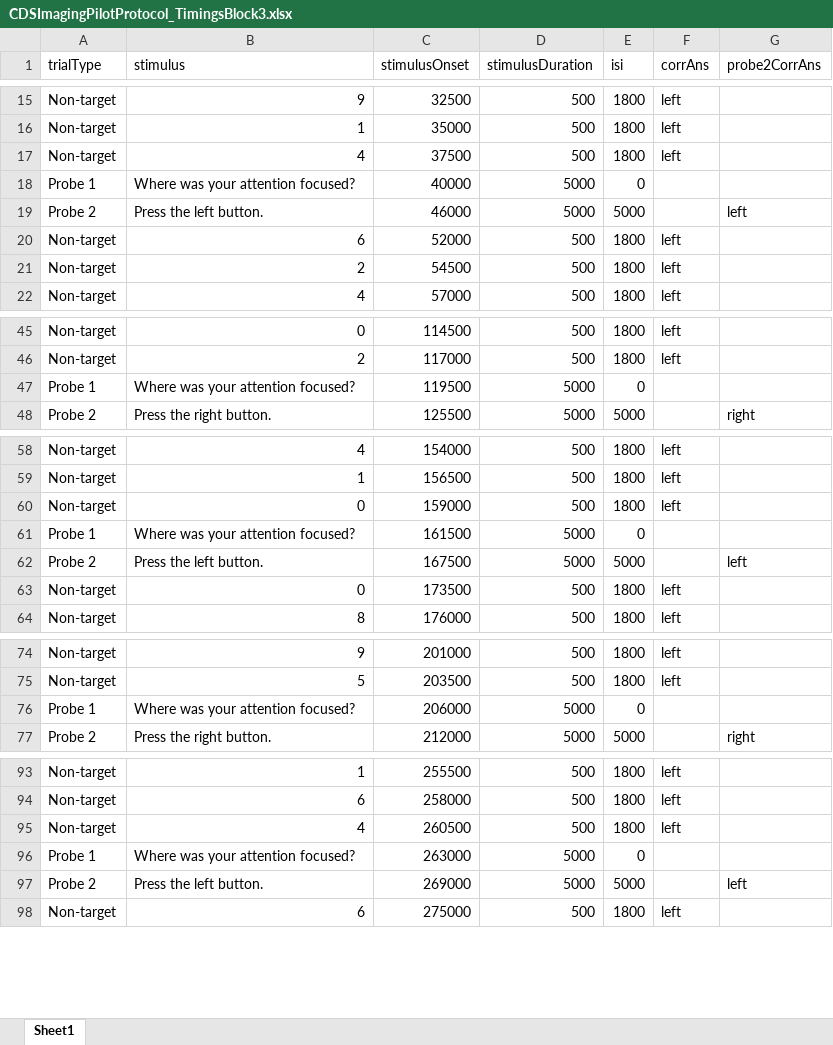
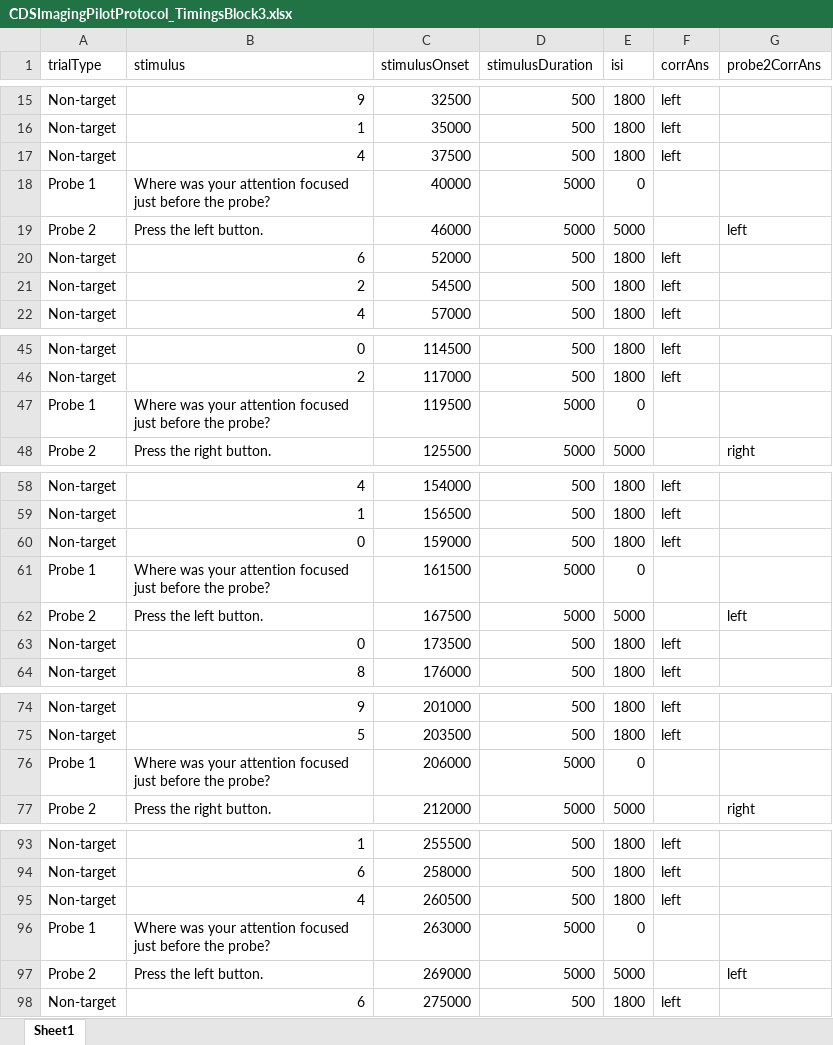
Before and after one commit to nicholascdunn/sart-tp, an Excel workbook: CDSImagingPilotProtocol_TimingsBlock3.xlsx, sheet Sheet1, drawn as a sheet; only a part is shown, gaps mark what is left out; values as stored, in another font and other column widths than the file's, no borders; the diff covers the shown part only; the diff names each change by its address in the sheet, - before the commit and + after, or states it on an @@ line.

```diff
--- a/CDSImagingPilotProtocol_TimingsBlock3.xlsx (sheet Sheet1)
+++ b/CDSImagingPilotProtocol_TimingsBlock3.xlsx (sheet Sheet1)
-B18 (stimulus): Where was your attention focused?
+B18 (stimulus): Where was your attention focused just before the probe?
-B47 (stimulus): Where was your attention focused?
+B47 (stimulus): Where was your attention focused just before the probe?
-B61 (stimulus): Where was your attention focused?
+B61 (stimulus): Where was your attention focused just before the probe?
-B76 (stimulus): Where was your attention focused?
+B76 (stimulus): Where was your attention focused just before the probe?
-B96 (stimulus): Where was your attention focused?
+B96 (stimulus): Where was your attention focused just before the probe?
```
Also changed, not shown: 11 edited cells elsewhere in this sheet, CDSImagingPilotProtocol_TimingsBlock1.xlsx, CDSImagingPilotProtocol_TimingsBlock2.xlsx, 4 other files.
